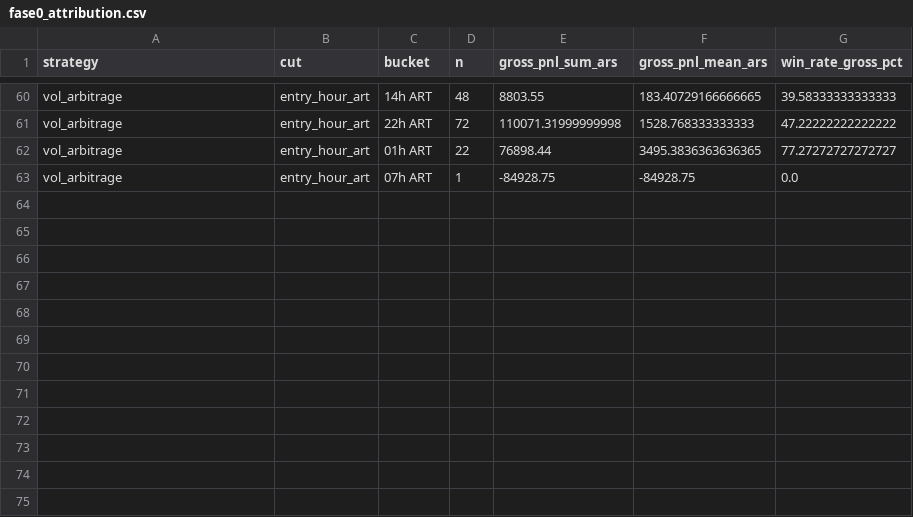
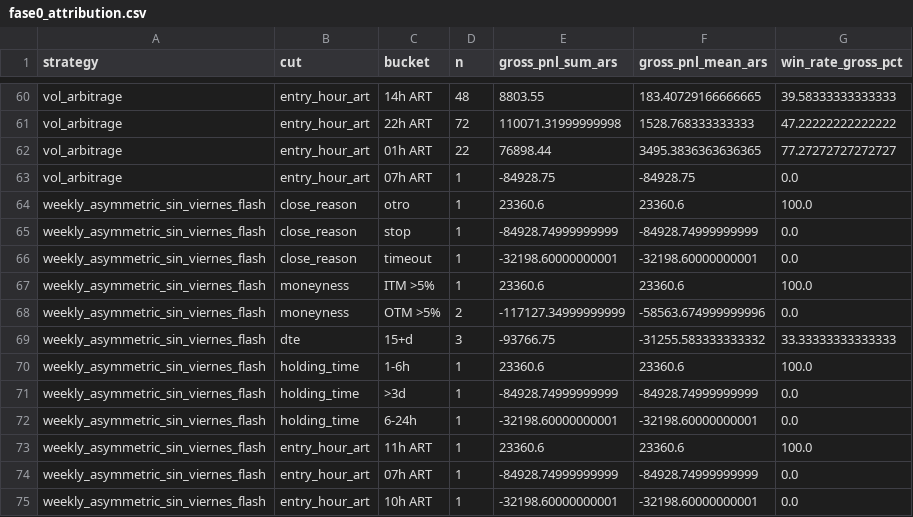
Before and after one commit to FEDEALCO/ggal-bot, a CSV file: fase0_attribution.csv, drawn as a sheet; only a part is shown, gaps mark what is left out.

```diff
--- a/fase0_attribution.csv
+++ b/fase0_attribution.csv
@@ -63 +63,13 @@ vol_arbitrage,entry_hour_art,01h ART,22,76898.44,3495.3836363636365,77.272727272
 vol_arbitrage,entry_hour_art,07h ART,1,-84928.75,-84928.75,0.0
+weekly_asymmetric_sin_viernes_flash,close_reason,otro,1,23360.6,23360.6,100.0
+weekly_asymmetric_sin_viernes_flash,close_reason,stop,1,-84928.74999999999,-84928.74999999999,0.0
+weekly_asymmetric_sin_viernes_flash,close_reason,timeout,1,-32198.60000000001,-32198.60000000001,0.0
+weekly_asymmetric_sin_viernes_flash,moneyness,ITM >5%,1,23360.6,23360.6,100.0
+weekly_asymmetric_sin_viernes_flash,moneyness,OTM >5%,2,-117127.34999999999,-58563.674999999996,0.0
+weekly_asymmetric_sin_viernes_flash,dte,15+d,3,-93766.75,-31255.583333333332,33.33333333333333
+weekly_asymmetric_sin_viernes_flash,holding_time,1-6h,1,23360.6,23360.6,100.0
+weekly_asymmetric_sin_viernes_flash,holding_time,>3d,1,-84928.74999999999,-84928.74999999999,0.0
+weekly_asymmetric_sin_viernes_flash,holding_time,6-24h,1,-32198.60000000001,-32198.60000000001,0.0
+weekly_asymmetric_sin_viernes_flash,entry_hour_art,11h ART,1,23360.6,23360.6,100.0
+weekly_asymmetric_sin_viernes_flash,entry_hour_art,07h ART,1,-84928.74999999999,-84928.74999999999,0.0
+weekly_asymmetric_sin_viernes_flash,entry_hour_art,10h ART,1,-32198.60000000001,-32198.60000000001,0.0
```
Also changed, not shown: fase0_results.csv, 9 other files.
